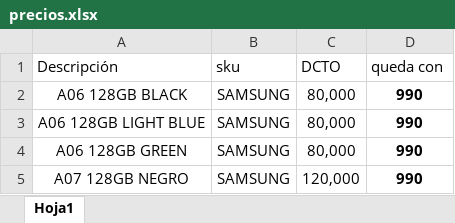
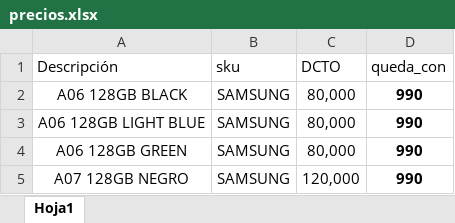
Before and after one commit to nilosar/apppreciosnetel, an Excel workbook: precios.xlsx, sheet Hoja1, drawn as a sheet; only a part is shown; values as stored, in another font and other column widths than the file's, no borders; the diff names each change by its address in the sheet, - before the commit and + after, or states it on an @@ line.

Commit message:
Add files via upload

```diff
--- a/precios.xlsx (sheet Hoja1)
+++ b/precios.xlsx (sheet Hoja1)
-D1: queda con
+D1: queda_con
```
